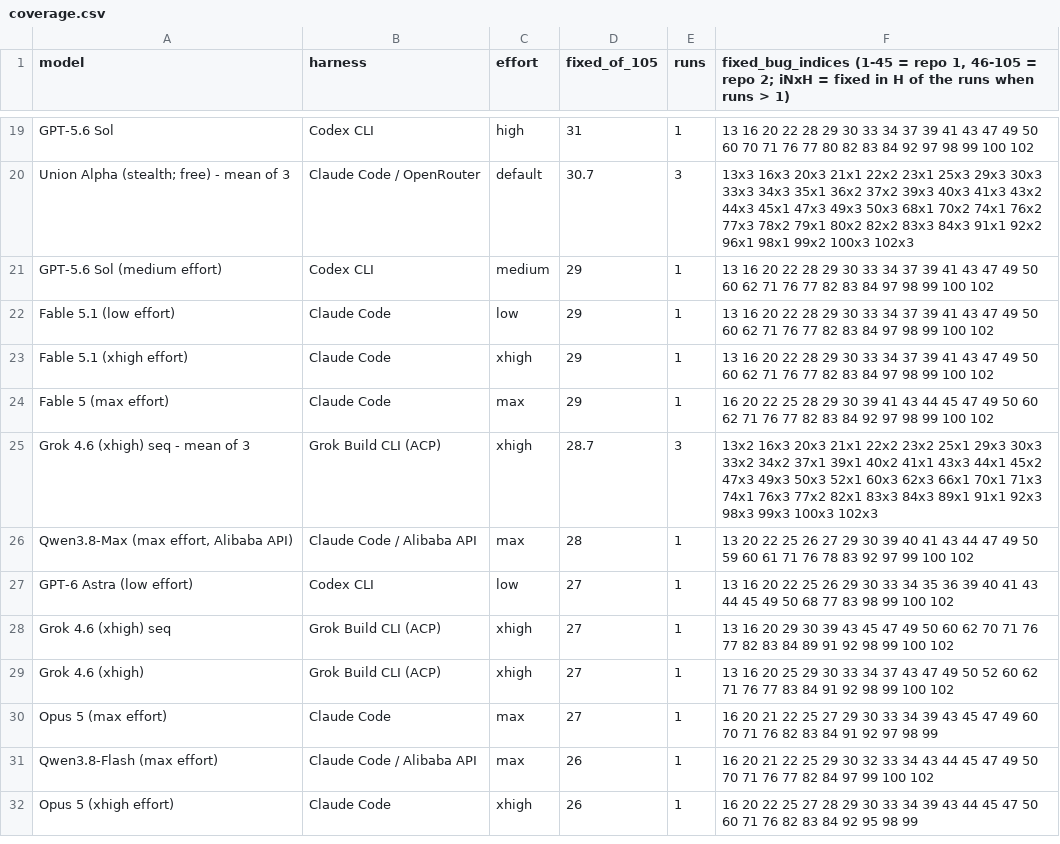
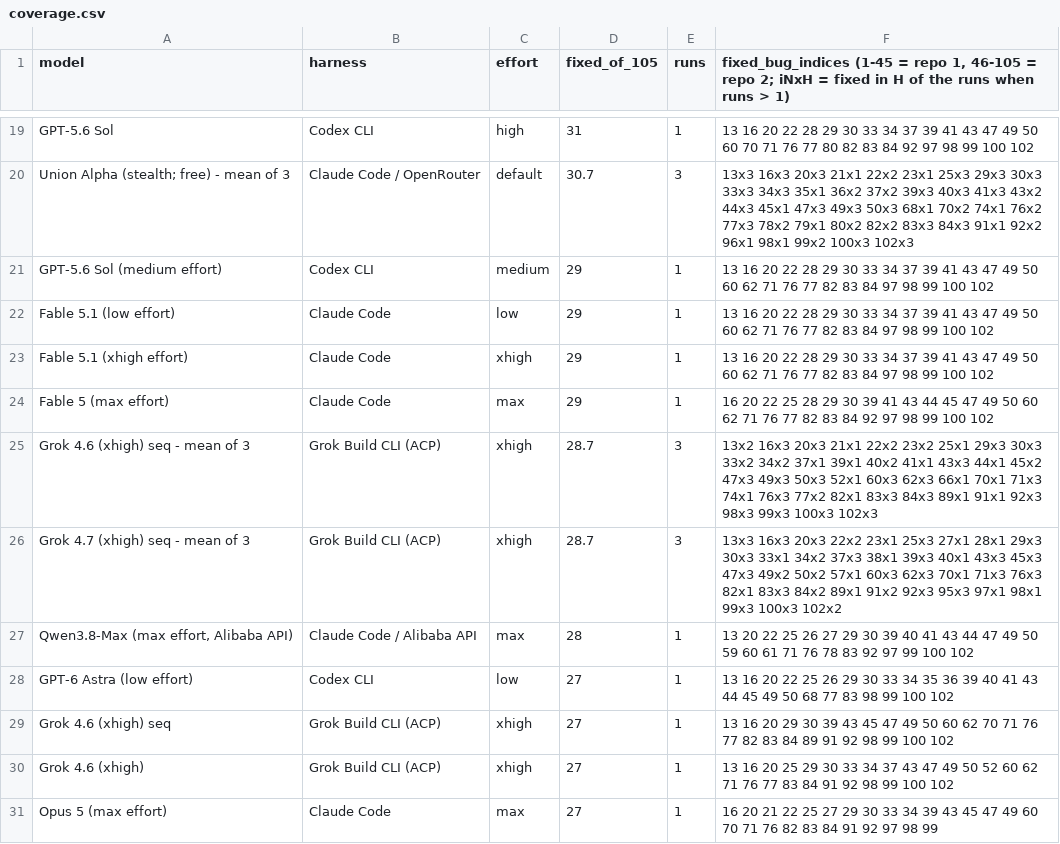
Before and after one commit to pauljones0/BBBB, a CSV file: results/coverage.csv, drawn as a sheet; only a part is shown, gaps mark what is left out; the shorter side is filled out with more unchanged rows; the diff names each change by its address in the sheet, - before the commit and + after, or states it on an @@ line.

```diff
--- a/results/coverage.csv
+++ b/results/coverage.csv
+row 26: Grok 4.7 (xhigh) seq - mean of 3 | Grok Build CLI (ACP) | xhigh | 28.7 | 3 | 13x3 16x3 20x3 22x2 23x1 25x3 27x1 28x1 29x3 30x3 33x1 34x2 37x3 38x1 39x3 40x1 43x3 45x3 47x3 49x2 50x2 57x1 60x3 62x3 70x1 71x3 76x3 82x1 83x3 84x2 89x1 91x2 92x3 95x3 97x1 98x1 99x3 100x3 102x2
```
Also changed, not shown: results/combined-scoreboard.csv, results/repo1-metrics.csv, 18 other files.
